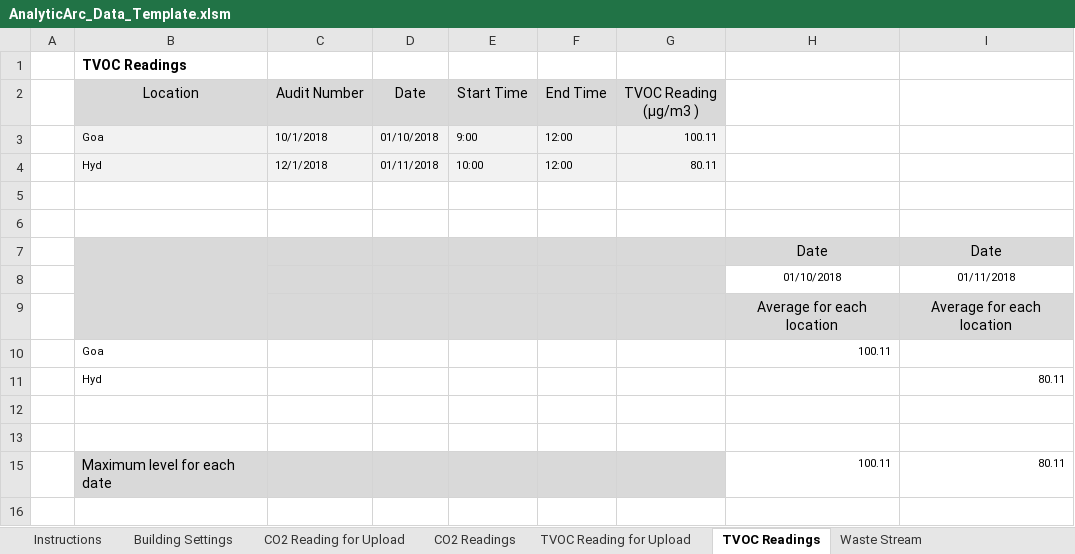
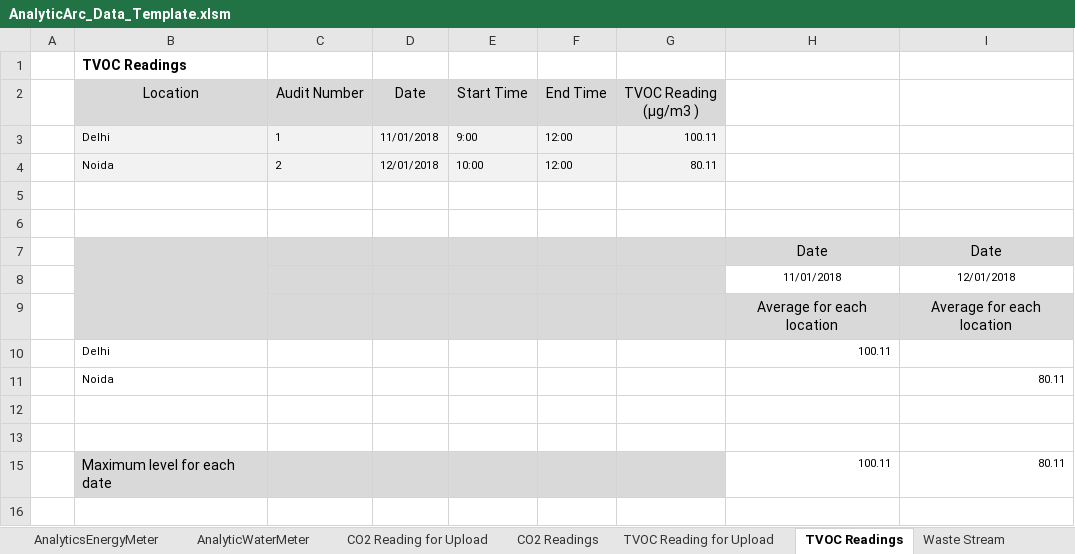
Before and after one commit to saurav1501/AutomationArc, an Excel workbook: AutomationArc/ARCDataTemplete/AnalyticArc_Data_Template.xlsm, sheet TVOC Readings, drawn as a sheet; values as stored, in another font and other column widths than the file's, no borders; charts and pictures not drawn; the diff names each change by its address in the sheet, - before the commit and + after, or states it on an @@ line.

```diff
--- a/AutomationArc/ARCDataTemplete/AnalyticArc_Data_Template.xlsm (sheet TVOC Readings)
+++ b/AutomationArc/ARCDataTemplete/AnalyticArc_Data_Template.xlsm (sheet TVOC Readings)
-B3: Goa
+B3: Delhi
-C3: 10/1/2018
+C3: 1
-D3: 01/10/2018
+D3: 11/01/2018
-B4: Hyd
+B4: Noida
-C4: 12/1/2018
+C4: 2
-D4: 01/11/2018
+D4: 12/01/2018
-H8: 01/10/2018
+H8: 11/01/2018
-I8: 01/11/2018
+I8: 12/01/2018
-B10: Goa
+B10: Delhi
-B11: Hyd
+B11: Noida
```
Also changed, not shown: sheet Building Settings, sheet CO2 Readings, sheet CO2 Reading for Upload, sheet TVOC Reading for Upload, sheet AnalyticWaterMeter, sheet Solar, 2 more sheets, other sheet tabs, formulas that keep their value, hidden cells, charts or pictures, AutomationArc/ARCDataTemplete/AnalyticArc_Data_TemplateV3.xlsm, AutomationArc/ARCDataTemplete/QasArcTest.xlsx, 16 other files.
